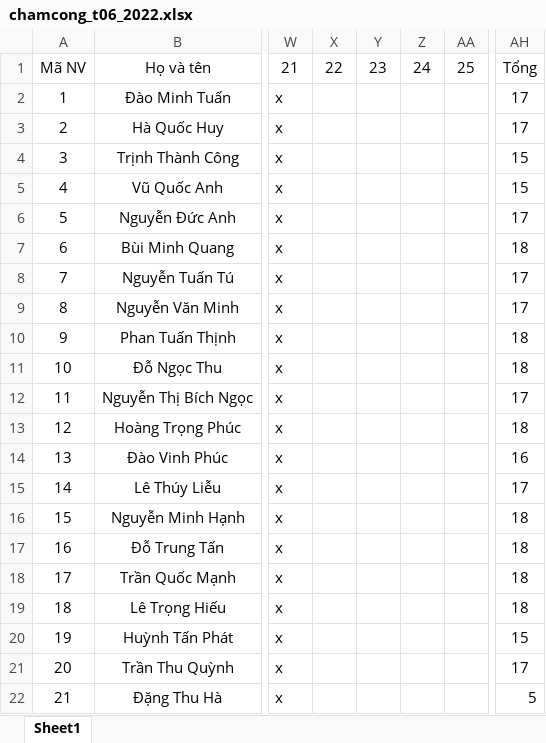
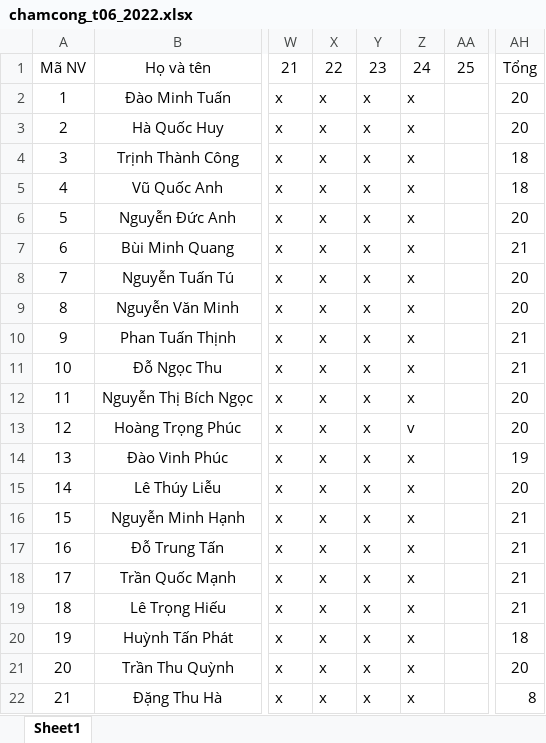
Before and after one commit to edosin01/hr-management, an Excel workbook: assets/SourceFile/chamcong_t06_2022.xlsx, sheet Sheet1, drawn as a sheet; only a part is shown, gaps mark what is left out; values as stored, in another font and other column widths than the file's, no borders; conditional formats not drawn; the diff names each change by its address in the sheet, - before the commit and + after, or states it on an @@ line.

```diff
--- a/assets/SourceFile/chamcong_t06_2022.xlsx (sheet Sheet1)
+++ b/assets/SourceFile/chamcong_t06_2022.xlsx (sheet Sheet1)
-X2:X22: (empty)
+X2:X22: x
-Y2:Y22: (empty)
+Y2:Y22: x
-Z2:Z12: (empty)
+Z2:Z12: x
-AH2:AH3: 17
+AH2:AH3: 20
-AH4:AH5: 15
+AH4:AH5: 18
-AH6: 17
+AH6: 20
-AH7: 18
+AH7: 21
-AH8:AH9: 17
+AH8:AH9: 20
-AH10:AH11: 18
+AH10:AH11: 21
-AH12: 17
+AH12: 20
-Z13: (empty)
+Z13: v
-AH13: 18
+AH13: 20
-Z14:Z22: (empty)
+Z14:Z22: x
-AH14: 16
+AH14: 19
-AH15: 17
+AH15: 20
-AH16:AH19: 18
+AH16:AH19: 21
-AH20: 15
+AH20: 18
-AH21: 17
+AH21: 20
-AH22: 5
+AH22: 8
```
Also changed, not shown: assets/SourceFile/tinhluong_t05_2022.xlsx, 1 other file.
